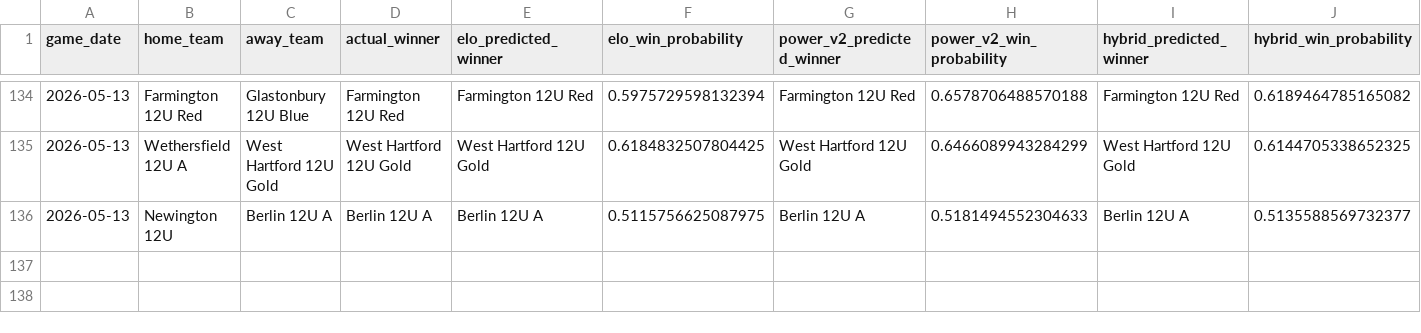
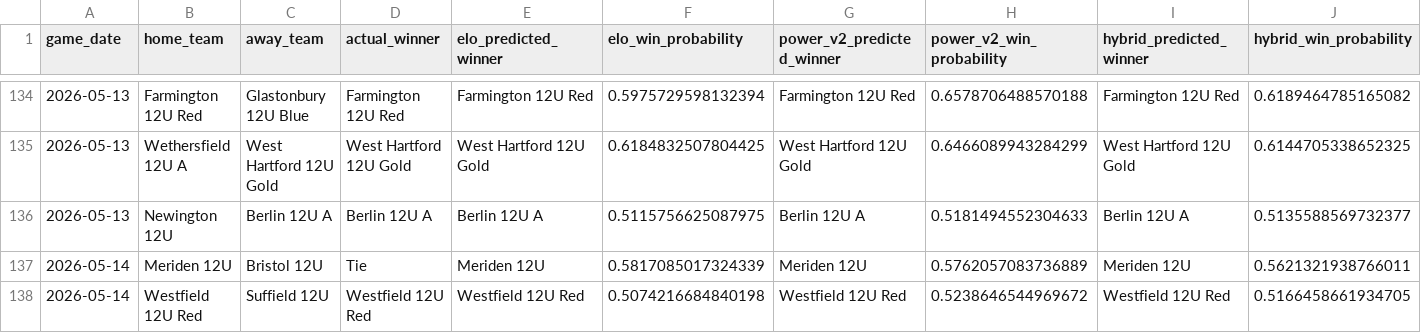
Before and after one commit to Benjaminrussell7/cvyl-prediction-dashboard, a CSV file: data/processed/cvyl_model_comparison.csv, drawn as a sheet; only a part is shown, gaps mark what is left out; rows hold the shown columns only; the diff names each change by its address in the sheet, - before the commit and + after, or states it on an @@ line.

```diff
--- a/data/processed/cvyl_model_comparison.csv
+++ b/data/processed/cvyl_model_comparison.csv
+row 137: 2026-05-14 | Meriden 12U | Bristol 12U | Tie | Meriden 12U | 0.5817085017324339 | Meriden 12U | 0.5762057083736889 | Meriden 12U | 0.5621321938766011
+row 138: 2026-05-14 | Westfield 12U Red | Suffield 12U | Westfield 12U Red | Westfield 12U Red | 0.5074216684840198 | Westfield 12U Red | 0.5238646544969672 | Westfield 12U Red | 0.5166458661934705
```
Also changed, not shown: data/processed/cvyl_completed_games.csv, data/processed/cvyl_elo_history.csv, 17 other files.
